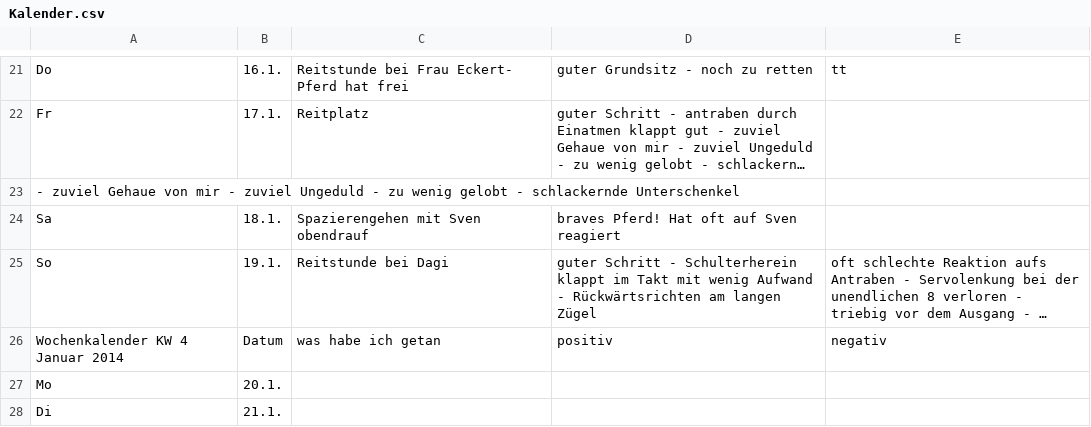
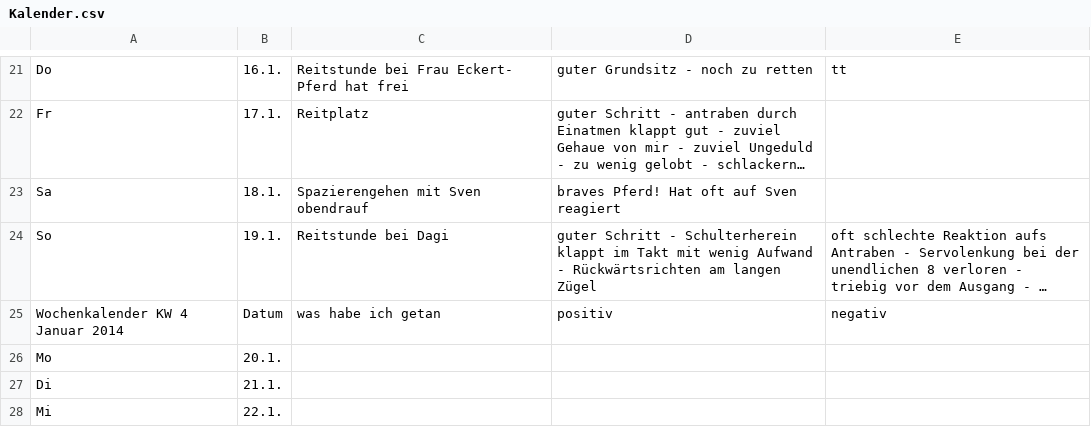
Before and after one commit to Kaschina/Reitunterricht, a CSV file: Kalender.csv, drawn as a sheet; only a part is shown, gaps mark what is left out; the shorter side is filled out with more unchanged rows; long unchanged cells end in …; the diff names each change by its address in the sheet, - before the commit and + after, or states it on an @@ line.

Commit message:
update

```diff
--- a/Kalender.csv
+++ b/Kalender.csv
-row 23: - zuviel Gehaue von mir - zuviel Ungeduld - zu wenig gelobt - schlackernde Unterschenkel
```
